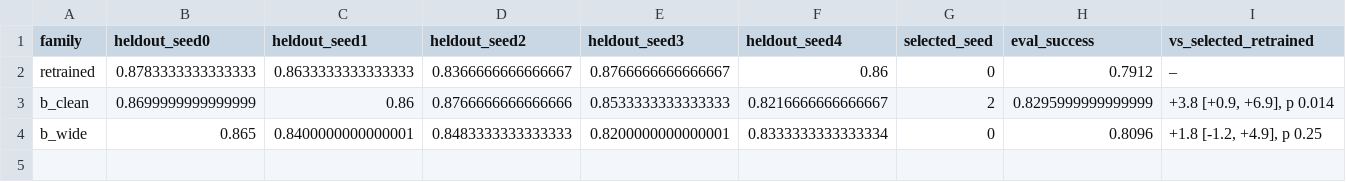
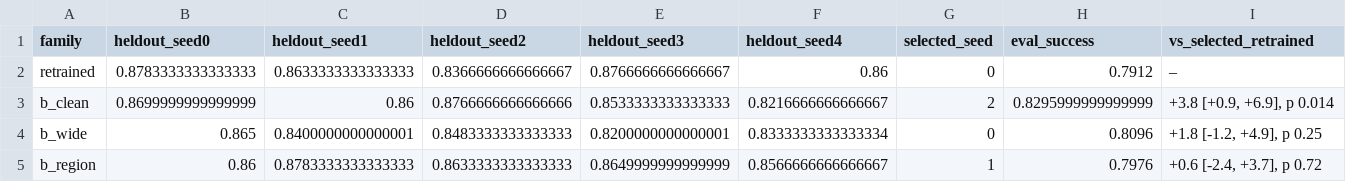
Before and after one commit to scaevolabars/fbplan, a CSV file: results/medium/heldout_selection.csv, drawn as a sheet; only a part is shown; rows hold the shown columns only; the diff names each change by its address in the sheet, - before the commit and + after, or states it on an @@ line.

Commit message:
Add approach B region results and its held-out selection

```diff
--- a/results/medium/heldout_selection.csv
+++ b/results/medium/heldout_selection.csv
+row 5: b_region | 0.86 | 0.8783333333333333 | 0.8633333333333333 | 0.8649999999999999 | 0.8566666666666667 | 1 | 0.7976 | +0.6 [-2.4, +3.7], p 0.72
```
Also changed, not shown: 11 other files.
